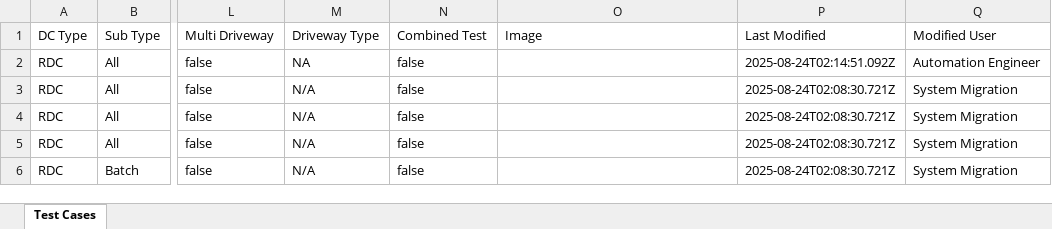
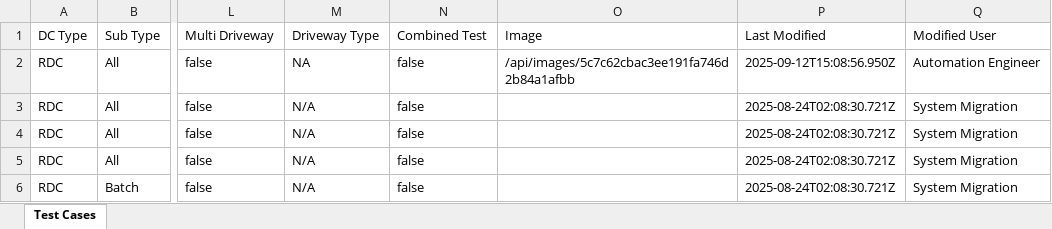
Before and after one commit to akhilreddy27/test-management-system, an Excel workbook: backend/data/test_cases.xlsx, sheet Test Cases, drawn as a sheet; only a part is shown, gaps mark what is left out; values as stored, in another font and other column widths than the file's, no borders; the diff names each change by its address in the sheet, - before the commit and + after, or states it on an @@ line.

Commit message:
Fix VT field persistence and update modal window
- Fixed VT field handlers (date, start time, end time, availability) to properly persist data
- Changed VT field API calls from [fieldName] pattern to direct field names
- Added debug logging for VT field updates in backend
- Updated modal window to only show Description, Requirements, Steps, and Image
- Fixed backend Excel service to map Description field correctly
- Changed help button text from 'help' to 'Help'
- Added proper image handling with fallback text in modal
- All VT fields now persist correctly when refreshing the page

```diff
--- a/backend/data/test_cases.xlsx (sheet Test Cases)
+++ b/backend/data/test_cases.xlsx (sheet Test Cases)
-O2 (Image): (empty)
+O2 (Image): /api/images/5c7c62cbac3ee191fa746d2b84a1afbb
-P2 (Last Modified): 2025-08-24T02:14:51.092Z
+P2 (Last Modified): 2025-09-12T15:08:56.950Z
```
Also changed, not shown: backend/data/test_status.xlsx, 6 other files.
